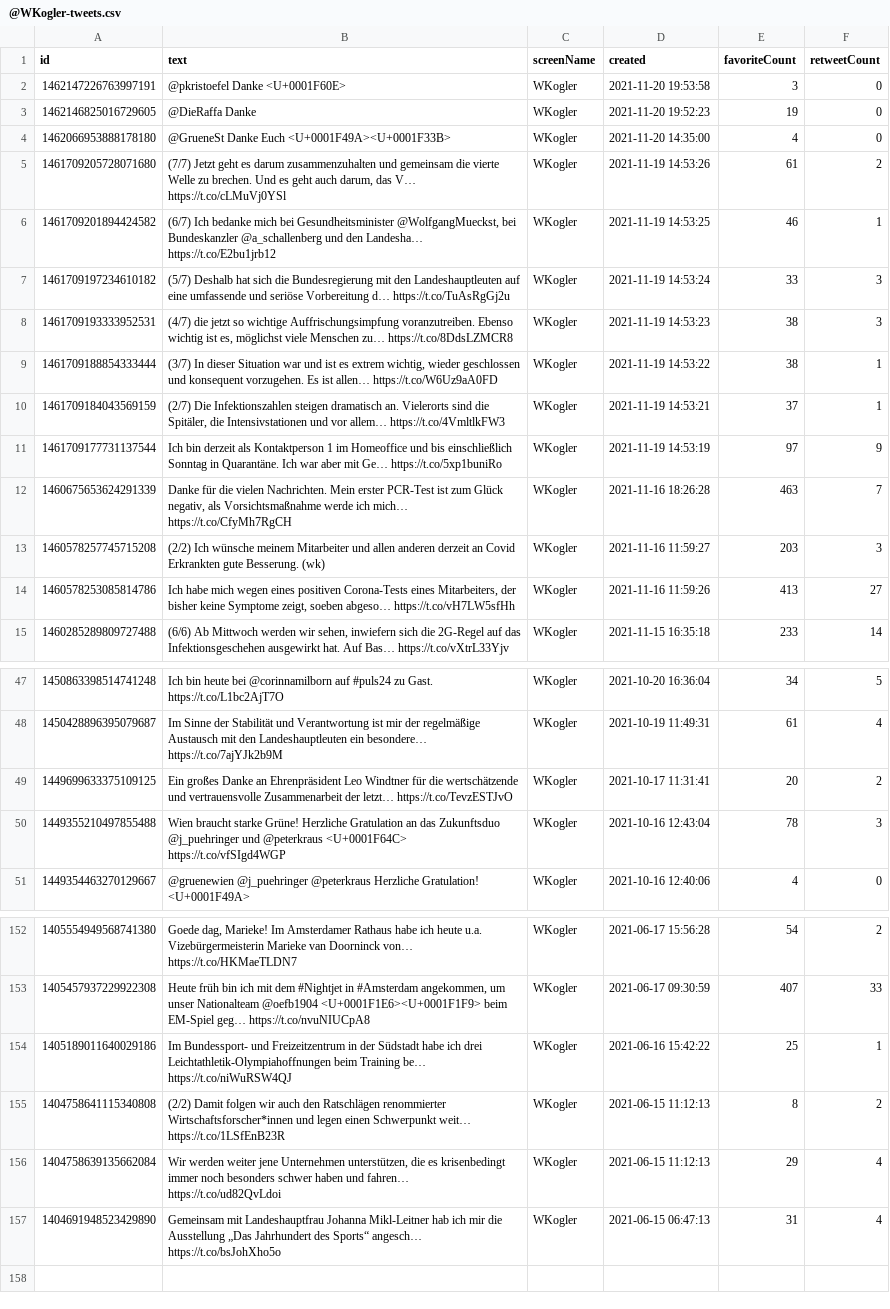
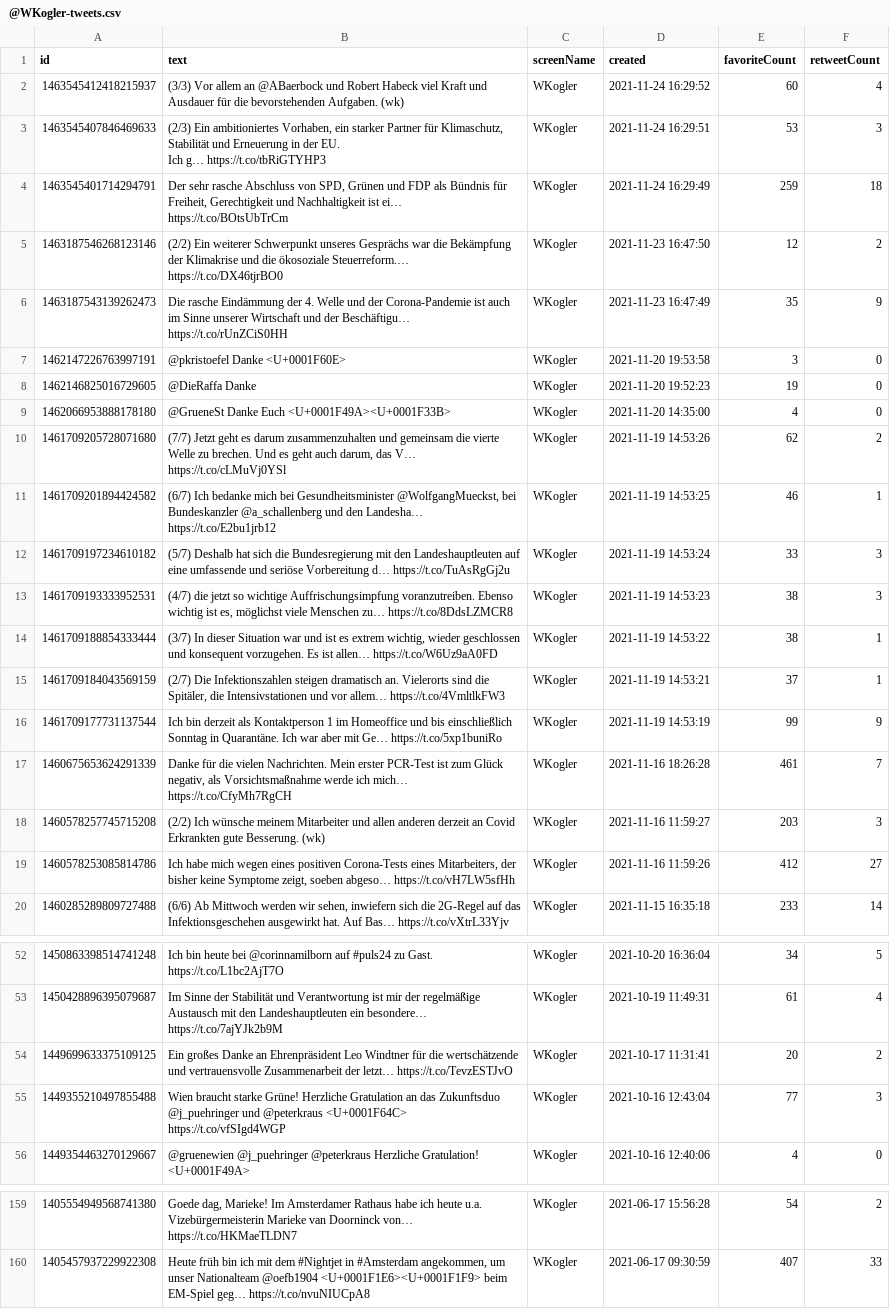
Before and after one commit to DavidSiegl/Emotion-Analysis-Project, a CSV file: data/raw/@WKogler-tweets.csv (was data/@WKogler-tweets.csv), drawn as a sheet; only a part is shown, gaps mark what is left out; the diff covers the shown part only.

```diff
--- a/data/@WKogler-tweets.csv
+++ b/data/raw/@WKogler-tweets.csv
@@ -1,2 +1,8 @@
 "id","text","screenName","created","favoriteCount","retweetCount"
+"1463545412418215937","(3/3) Vor allem an @ABaerbock und Robert Habeck viel Kraft und Ausdauer für die bevorstehenden Aufgaben. (wk)","WKogler",2021-11-24 16:29:52,60,4
+"1463545407846469633","(2/3) Ein ambitioniertes Vorhaben, ein starker Partner für Klimaschutz, Stabilität und Erneuerung in der EU.
+Ich g… https://t.co/tbRiGTYHP3","WKogler",2021-11-24 16:29:51,53,3
+"1463545401714294791","Der sehr rasche Abschluss von SPD, Grünen und FDP als Bündnis für Freiheit, Gerechtigkeit und Nachhaltigkeit ist ei… https://t.co/BOtsUbTrCm","WKogler",2021-11-24 16:29:49,259,18
+"1463187546268123146","(2/2) Ein weiterer Schwerpunkt unseres Gesprächs war die Bekämpfung der Klimakrise und die ökosoziale Steuerreform.… https://t.co/DX46tjrBO0","WKogler",2021-11-23 16:47:50,12,2
+"1463187543139262473","Die rasche Eindämmung der 4. Welle und der Corona-Pandemie ist auch im Sinne unserer Wirtschaft und der Beschäftigu… https://t.co/rUnZCiS0HH","WKogler",2021-11-23 16:47:49,35,9
 "1462147226763997191","@pkristoefel Danke <U+0001F60E>","WKogler",2021-11-20 19:53:58,3,0
@@ -4,3 +10,3 @@
 "1462066953888178180","@GrueneSt Danke Euch <U+0001F49A><U+0001F33B>","WKogler",2021-11-20 14:35:00,4,0
-"1461709205728071680","(7/7) Jetzt geht es darum zusammenzuhalten und gemeinsam die vierte Welle zu brechen. Und es geht auch darum, das V… https://t.co/cLMuVj0YSl","WKogler",2021-11-19 14:53:26,61,2
+"1461709205728071680","(7/7) Jetzt geht es darum zusammenzuhalten und gemeinsam die vierte Welle zu brechen. Und es geht auch darum, das V… https://t.co/cLMuVj0YSl","WKogler",2021-11-19 14:53:26,62,2
 "1461709201894424582","(6/7) Ich bedanke mich bei Gesundheitsminister @WolfgangMueckst, bei Bundeskanzler @a_schallenberg und den Landesha… https://t.co/E2bu1jrb12","WKogler",2021-11-19 14:53:25,46,1
@@ -10,6 +16,6 @@
 "1461709184043569159","(2/7) Die Infektionszahlen steigen dramatisch an. Vielerorts sind die Spitäler, die Intensivstationen und vor allem… https://t.co/4VmltlkFW3","WKogler",2021-11-19 14:53:21,37,1
-"1461709177731137544","Ich bin derzeit als Kontaktperson 1 im Homeoffice und bis einschließlich Sonntag in Quarantäne. Ich war aber mit Ge… https://t.co/5xp1buniRo","WKogler",2021-11-19 14:53:19,97,9
-"1460675653624291339","Danke für die vielen Nachrichten. Mein erster PCR-Test ist zum Glück negativ, als Vorsichtsmaßnahme werde ich mich… https://t.co/CfyMh7RgCH","WKogler",2021-11-16 18:26:28,463,7
+"1461709177731137544","Ich bin derzeit als Kontaktperson 1 im Homeoffice und bis einschließlich Sonntag in Quarantäne. Ich war aber mit Ge… https://t.co/5xp1buniRo","WKogler",2021-11-19 14:53:19,99,9
+"1460675653624291339","Danke für die vielen Nachrichten. Mein erster PCR-Test ist zum Glück negativ, als Vorsichtsmaßnahme werde ich mich… https://t.co/CfyMh7RgCH","WKogler",2021-11-16 18:26:28,461,7
 "1460578257745715208","(2/2) Ich wünsche meinem Mitarbeiter und allen anderen derzeit an Covid Erkrankten gute Besserung. (wk)","WKogler",2021-11-16 11:59:27,203,3
-"1460578253085814786","Ich habe mich wegen eines positiven Corona-Tests eines Mitarbeiters, der bisher keine Symptome zeigt, soeben abgeso… https://t.co/vH7LW5sfHh","WKogler",2021-11-16 11:59:26,413,27
+"1460578253085814786","Ich habe mich wegen eines positiven Corona-Tests eines Mitarbeiters, der bisher keine Symptome zeigt, soeben abgeso… https://t.co/vH7LW5sfHh","WKogler",2021-11-16 11:59:26,412,27
 "1460285289809727488","(6/6) Ab Mittwoch werden wir sehen, inwiefern sich die 2G-Regel auf das Infektionsgeschehen ausgewirkt hat. Auf Bas… https://t.co/vXtrL33Yjv","WKogler",2021-11-15 16:35:18,233,14
@@ -49,3 +55,3 @@
 "1449699633375109125","Ein großes Danke an Ehrenpräsident Leo Windtner für die wertschätzende und vertrauensvolle Zusammenarbeit der letzt… https://t.co/TevzESTJvO","WKogler",2021-10-17 11:31:41,20,2
-"1449355210497855488","Wien braucht starke Grüne! Herzliche Gratulation an das Zukunftsduo @j_puehringer und @peterkraus <U+0001F64C> https://t.co/vfSIgd4WGP","WKogler",2021-10-16 12:43:04,78,3
+"1449355210497855488","Wien braucht starke Grüne! Herzliche Gratulation an das Zukunftsduo @j_puehringer und @peterkraus <U+0001F64C> https://t.co/vfSIgd4WGP","WKogler",2021-10-16 12:43:04,77,3
 "1449354463270129667","@gruenewien @j_puehringer @peterkraus Herzliche Gratulation! <U+0001F49A>","WKogler",2021-10-16 12:40:06,4,0
@@ -156,5 +164 @@
 "1405457937229922308","Heute früh bin ich mit dem #Nightjet in #Amsterdam angekommen, um unser Nationalteam @oefb1904 <U+0001F1E6><U+0001F1F9> beim EM-Spiel geg… https://t.co/nvuNIUCpA8","WKogler",2021-06-17 09:30:59,407,33
-"1405189011640029186","Im Bundessport- und Freizeitzentrum in der Südstadt habe ich drei Leichtathletik-Olympiahoffnungen beim Training be… https://t.co/niWuRSW4QJ","WKogler",2021-06-16 15:42:22,25,1
-"1404758641115340808","(2/2) Damit folgen wir auch den Ratschlägen renommierter Wirtschaftsforscher*innen und legen einen Schwerpunkt weit… https://t.co/1LSfEnB23R","WKogler",2021-06-15 11:12:13,8,2
-"1404758639135662084","Wir werden weiter jene Unternehmen unterstützen, die es krisenbedingt immer noch besonders schwer haben und fahren… https://t.co/ud82QvLdoi","WKogler",2021-06-15 11:12:13,29,4
-"1404691948523429890","Gemeinsam mit Landeshauptfrau Johanna Mikl-Leitner hab ich mir die Ausstellung „Das Jahrhundert des Sports“ angesch… https://t.co/bsJohXho5o","WKogler",2021-06-15 06:47:13,31,4
```
Also changed, not shown: 10 added rows, 8 removed rows and 14 edited cells elsewhere in this file, Emotion Analysis - Twitter.csv, data/raw/@HJenewein-tweets.csv, 33 other files.
